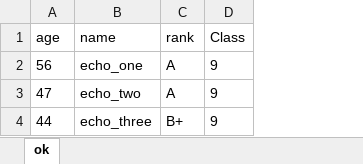
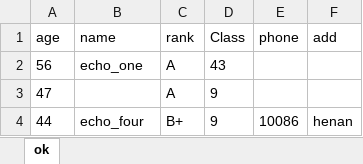
Before and after one commit to zhaophy/excel, an Excel workbook: ok.xlsx, sheet ok, drawn as a sheet; values as stored, in another font and other column widths than the file's, no borders; the diff names each change by its address in the sheet, - before the commit and + after, or states it on an @@ line.

```diff
--- a/ok.xlsx (sheet ok)
+++ b/ok.xlsx (sheet ok)
+column E (phone), row 4: 10086
+column F (add), row 4: henan
-D2 (Class): 9
+D2 (Class): 43
-B3 (name): echo_two
+B3 (name): (empty)
-B4 (name): echo_three
+B4 (name): echo_four
```
Also changed, not shown: 3 other files.
